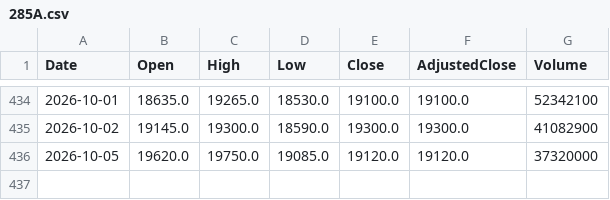
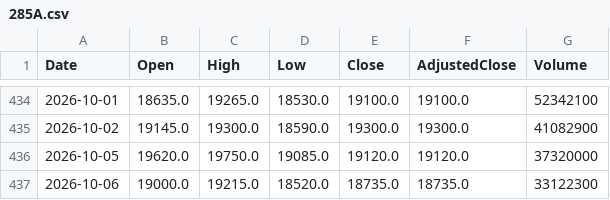
Before and after one commit to sadouninc/Sado-Investment-Lab, a CSV file: data/market/prices/285A.csv, drawn as a sheet; only a part is shown, gaps mark what is left out.

```diff
--- a/data/market/prices/285A.csv
+++ b/data/market/prices/285A.csv
@@ -436 +436,2 @@ Date,Open,High,Low,Close,AdjustedClose,Volume
 2026-10-05,19620.0,19750.0,19085.0,19120.0,19120.0,37320000
+2026-10-06,19000.0,19215.0,18520.0,18735.0,18735.0,33122300
```
Also changed, not shown: data/market/prices/4004.csv, data/market/prices/4062.csv, 37 other files.
